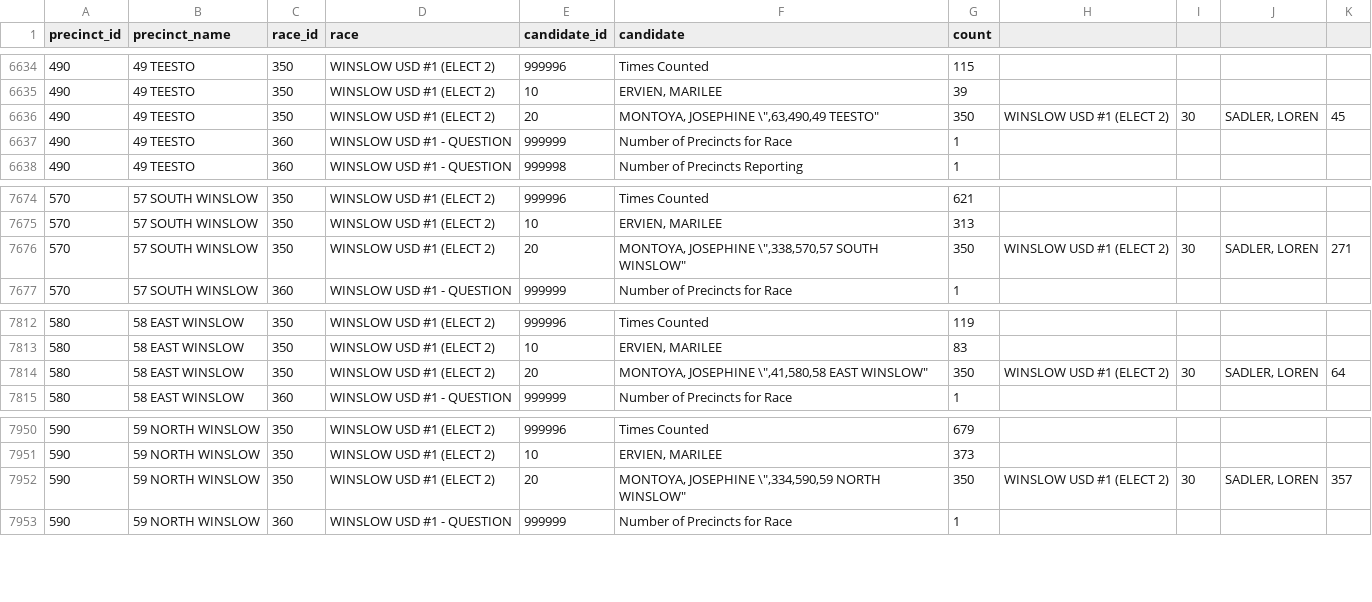
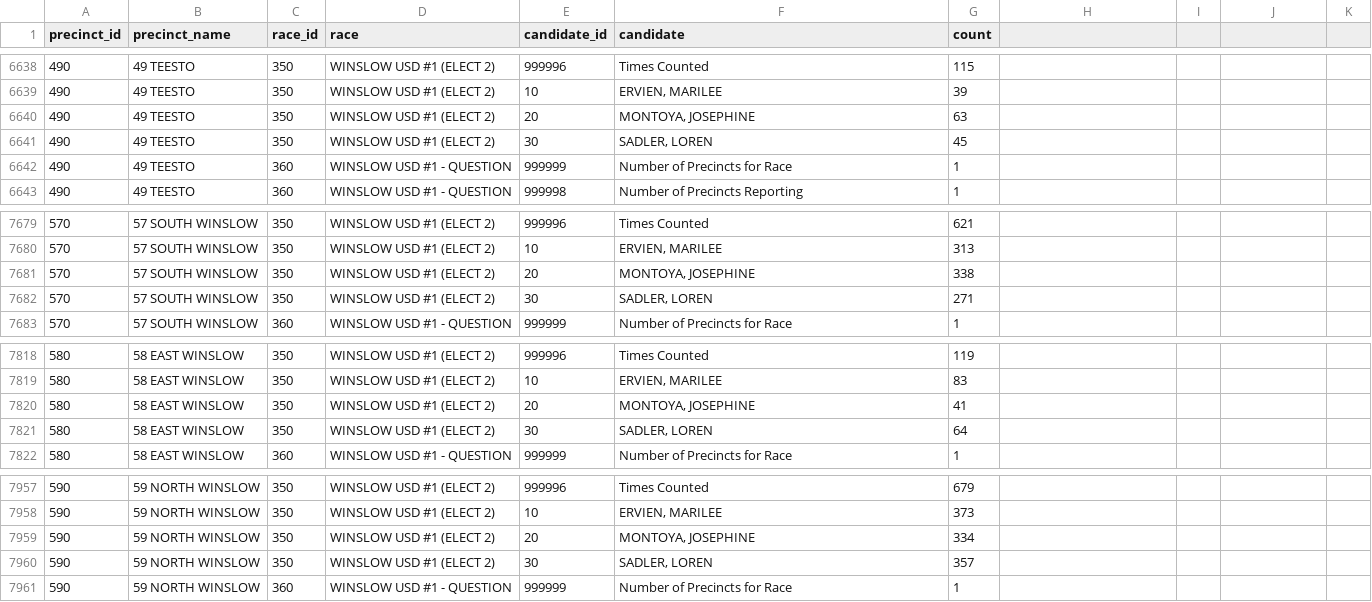
Before and after one commit to openelections/openelections-data-az, a CSV file: 2014/20141104__az__general__navajo__precinct.csv, drawn as a sheet; only a part is shown, gaps mark what is left out; the diff covers the shown part only.

Commit message:
Fix inconsistent column count in Navajo 2014 general precinct file
A broken backslash-quote escape (\" instead of a doubled "") merged
two logical rows into one 11-column row in 10 places, all involving
the WINSLOW USD #1 (ELECT 2) race: the MONTOYA, JOSEPHINE candidate
row absorbed a duplicate of its own leading precinct_id/precinct_name
fields plus the start of the following SADLER, LOREN row. Split each
back into two clean 7-column rows using the row's own precinct_id/
precinct_name, which the corrupted field duplicated verbatim.

Verified: summed precinct-level vote counts for both candidates
(1082 and 1009) match the file's existing "Election Total" row.

Fixes #16

```diff
--- a/2014/20141104__az__general__navajo__precinct.csv
+++ b/2014/20141104__az__general__navajo__precinct.csv
@@ -6635,3 +6639,4 @@ precinct_id,precinct_name,race_id,race,candidate_id,candidate,count
 490,49 TEESTO,350,WINSLOW USD #1 (ELECT 2),10,"ERVIEN, MARILEE",39
-490,49 TEESTO,350,WINSLOW USD #1 (ELECT 2),20,"MONTOYA, JOSEPHINE \"",63,490,49 TEESTO""",350,WINSLOW USD #1 (ELECT 2),30,"SADLER, LOREN",45
+490,49 TEESTO,350,WINSLOW USD #1 (ELECT 2),20,"MONTOYA, JOSEPHINE",63
+490,49 TEESTO,350,WINSLOW USD #1 (ELECT 2),30,"SADLER, LOREN",45
 490,49 TEESTO,360,WINSLOW USD #1 - QUESTION,999999,Number of Precincts for Race,1
@@ -7675,3 +7680,4 @@ precinct_id,precinct_name,race_id,race,candidate_id,candidate,count
 570,57 SOUTH WINSLOW,350,WINSLOW USD #1 (ELECT 2),10,"ERVIEN, MARILEE",313
-570,57 SOUTH WINSLOW,350,WINSLOW USD #1 (ELECT 2),20,"MONTOYA, JOSEPHINE \"",338,570,57 SOUTH WINSLOW""",350,WINSLOW USD #1 (ELECT 2),30,"SADLER, LOREN",271
+570,57 SOUTH WINSLOW,350,WINSLOW USD #1 (ELECT 2),20,"MONTOYA, JOSEPHINE",338
+570,57 SOUTH WINSLOW,350,WINSLOW USD #1 (ELECT 2),30,"SADLER, LOREN",271
 570,57 SOUTH WINSLOW,360,WINSLOW USD #1 - QUESTION,999999,Number of Precincts for Race,1
@@ -7813,3 +7819,4 @@ precinct_id,precinct_name,race_id,race,candidate_id,candidate,count
 580,58 EAST WINSLOW,350,WINSLOW USD #1 (ELECT 2),10,"ERVIEN, MARILEE",83
-580,58 EAST WINSLOW,350,WINSLOW USD #1 (ELECT 2),20,"MONTOYA, JOSEPHINE \"",41,580,58 EAST WINSLOW""",350,WINSLOW USD #1 (ELECT 2),30,"SADLER, LOREN",64
+580,58 EAST WINSLOW,350,WINSLOW USD #1 (ELECT 2),20,"MONTOYA, JOSEPHINE",41
+580,58 EAST WINSLOW,350,WINSLOW USD #1 (ELECT 2),30,"SADLER, LOREN",64
 580,58 EAST WINSLOW,360,WINSLOW USD #1 - QUESTION,999999,Number of Precincts for Race,1
@@ -7951,3 +7958,4 @@ precinct_id,precinct_name,race_id,race,candidate_id,candidate,count
 590,59 NORTH WINSLOW,350,WINSLOW USD #1 (ELECT 2),10,"ERVIEN, MARILEE",373
-590,59 NORTH WINSLOW,350,WINSLOW USD #1 (ELECT 2),20,"MONTOYA, JOSEPHINE \"",334,590,59 NORTH WINSLOW""",350,WINSLOW USD #1 (ELECT 2),30,"SADLER, LOREN",357
+590,59 NORTH WINSLOW,350,WINSLOW USD #1 (ELECT 2),20,"MONTOYA, JOSEPHINE",334
+590,59 NORTH WINSLOW,350,WINSLOW USD #1 (ELECT 2),30,"SADLER, LOREN",357
 590,59 NORTH WINSLOW,360,WINSLOW USD #1 - QUESTION,999999,Number of Precincts for Race,1
```
Also changed, not shown: 6 added rows and 36 edited cells elsewhere in this file.
